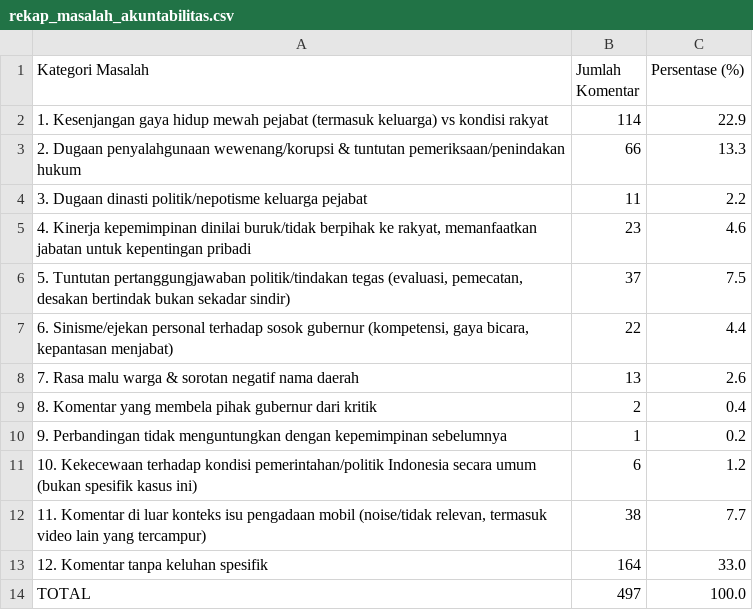
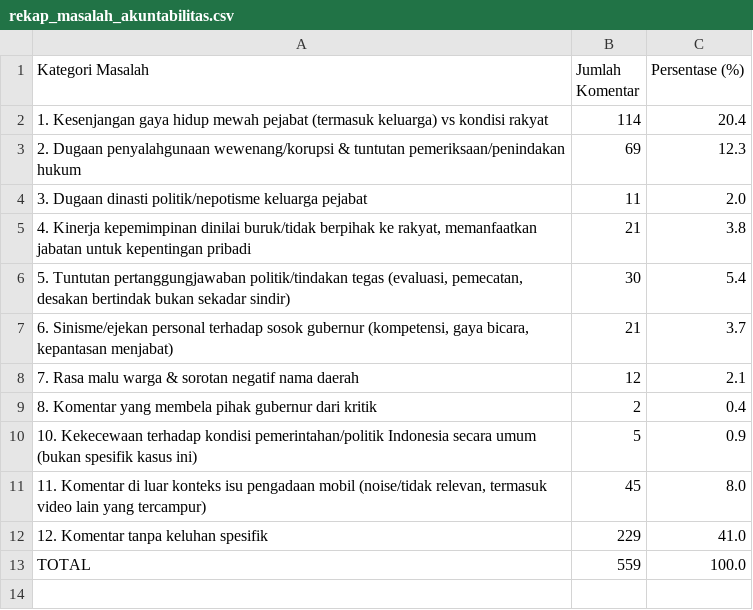
Before and after one commit to andypratama3/indobert, a CSV file: data/results/rekap_masalah_akuntabilitas.csv, drawn as a sheet.

```diff
--- a/data/results/rekap_masalah_akuntabilitas.csv
+++ b/data/results/rekap_masalah_akuntabilitas.csv
@@ -1,14 +1,13 @@
 Kategori Masalah,Jumlah Komentar,Persentase (%)
-1. Kesenjangan gaya hidup mewah pejabat (termasuk keluarga) vs kondisi rakyat,114,22.9
-2. Dugaan penyalahgunaan wewenang/korupsi & tuntutan pemeriksaan/penindakan hukum,66,13.3
-3. Dugaan dinasti politik/nepotisme keluarga pejabat,11,2.2
-"4. Kinerja kepemimpinan dinilai buruk/tidak berpihak ke rakyat, memanfaatkan jabatan untuk kepentingan pribadi",23,4.6
-"5. Tuntutan pertanggungjawaban politik/tindakan tegas (evaluasi, pemecatan, desakan bertindak bukan sekadar sindir)",37,7.5
-"6. Sinisme/ejekan personal terhadap sosok gubernur (kompetensi, gaya bicara, kepantasan menjabat)",22,4.4
-7. Rasa malu warga & sorotan negatif nama daerah,13,2.6
+1. Kesenjangan gaya hidup mewah pejabat (termasuk keluarga) vs kondisi rakyat,114,20.4
+2. Dugaan penyalahgunaan wewenang/korupsi & tuntutan pemeriksaan/penindakan hukum,69,12.3
+3. Dugaan dinasti politik/nepotisme keluarga pejabat,11,2.0
+"4. Kinerja kepemimpinan dinilai buruk/tidak berpihak ke rakyat, memanfaatkan jabatan untuk kepentingan pribadi",21,3.8
+"5. Tuntutan pertanggungjawaban politik/tindakan tegas (evaluasi, pemecatan, desakan bertindak bukan sekadar sindir)",30,5.4
+"6. Sinisme/ejekan personal terhadap sosok gubernur (kompetensi, gaya bicara, kepantasan menjabat)",21,3.7
+7. Rasa malu warga & sorotan negatif nama daerah,12,2.1
 8. Komentar yang membela pihak gubernur dari kritik,2,0.4
-9. Perbandingan tidak menguntungkan dengan kepemimpinan sebelumnya,1,0.2
-10. Kekecewaan terhadap kondisi pemerintahan/politik Indonesia secara umum (bukan spesifik kasus ini),6,1.2
-"11. Komentar di luar konteks isu pengadaan mobil (noise/tidak relevan, termasuk video lain yang tercampur)",38,7.7
-12. Komentar tanpa keluhan spesifik,164,33.0
-TOTAL,497,100.0
+10. Kekecewaan terhadap kondisi pemerintahan/politik Indonesia secara umum (bukan spesifik kasus ini),5,0.9
+"11. Komentar di luar konteks isu pengadaan mobil (noise/tidak relevan, termasuk video lain yang tercampur)",45,8.0
+12. Komentar tanpa keluhan spesifik,229,41.0
+TOTAL,559,100.0
```
Also changed, not shown: data/results/bukti_komentar_efektivitas_efisiensi.csv, data/results/bukti_komentar_responsivitas.csv, 37 other files.
